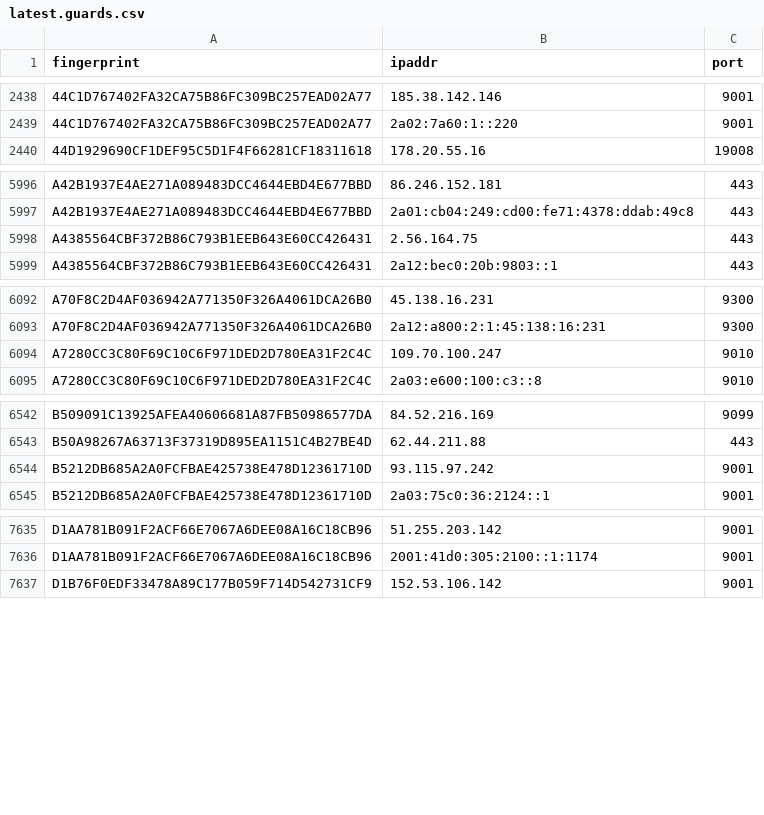
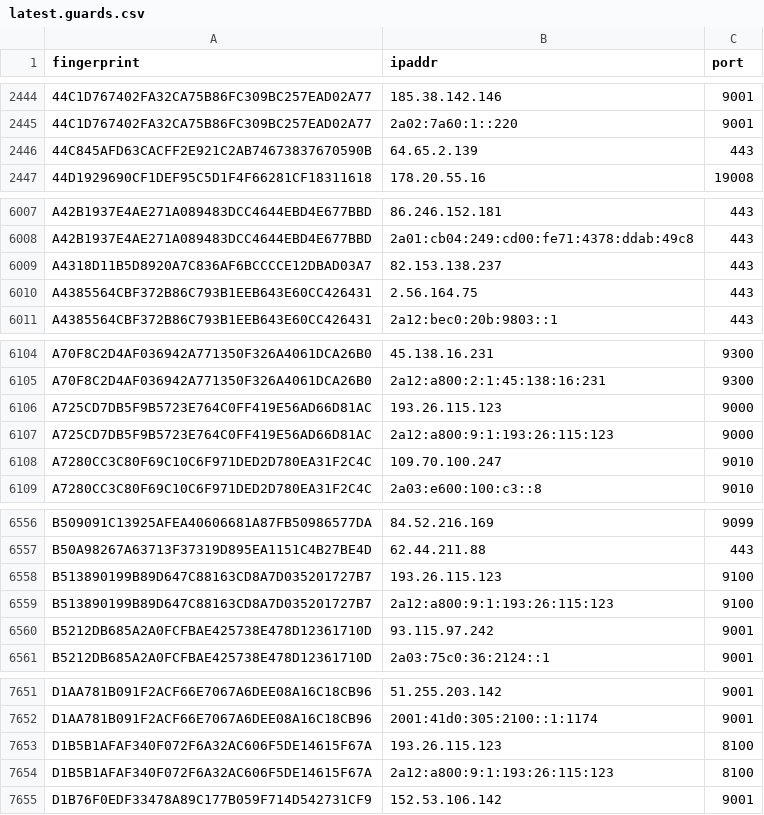
Before and after one commit to ling0x/tor-nodes, a CSV file: latest.guards.csv, drawn as a sheet; only a part is shown, gaps mark what is left out; the diff covers the shown part only.

```diff
--- a/latest.guards.csv
+++ b/latest.guards.csv
@@ -2439,2 +2445,3 @@ fingerprint,ipaddr,port
 44C1D767402FA32CA75B86FC309BC257EAD02A77,2a02:7a60:1::220,9001
+44C845AFD63CACFF2E921C2AB74673837670590B,64.65.2.139,443
 44D1929690CF1DEF95C5D1F4F66281CF18311618,178.20.55.16,19008
@@ -5997,2 +6008,3 @@ A42B1937E4AE271A089483DCC4644EBD4E677BBD,86.246.152.181,443
 A42B1937E4AE271A089483DCC4644EBD4E677BBD,2a01:cb04:249:cd00:fe71:4378:ddab:49c8,443
+A4318D11B5D8920A7C836AF6BCCCCE12DBAD03A7,82.153.138.237,443
 A4385564CBF372B86C793B1EEB643E60CC426431,2.56.164.75,443
@@ -6093,2 +6105,4 @@ A70F8C2D4AF036942A771350F326A4061DCA26B0,45.138.16.231,9300
 A70F8C2D4AF036942A771350F326A4061DCA26B0,2a12:a800:2:1:45:138:16:231,9300
+A725CD7DB5F9B5723E764C0FF419E56AD66D81AC,193.26.115.123,9000
+A725CD7DB5F9B5723E764C0FF419E56AD66D81AC,2a12:a800:9:1:193:26:115:123,9000
 A7280CC3C80F69C10C6F971DED2D780EA31F2C4C,109.70.100.247,9010
@@ -6543,2 +6557,4 @@ B509091C13925AFEA40606681A87FB50986577DA,84.52.216.169,9099
 B50A98267A63713F37319D895EA1151C4B27BE4D,62.44.211.88,443
+B513890199B89D647C88163CD8A7D035201727B7,193.26.115.123,9100
+B513890199B89D647C88163CD8A7D035201727B7,2a12:a800:9:1:193:26:115:123,9100
 B5212DB685A2A0FCFBAE425738E478D12361710D,93.115.97.242,9001
@@ -7636,2 +7652,4 @@ D1AA781B091F2ACF66E7067A6DEE08A16C18CB96,51.255.203.142,9001
 D1AA781B091F2ACF66E7067A6DEE08A16C18CB96,2001:41d0:305:2100::1:1174,9001
+D1B5B1AFAF340F072F6A32AC606F5DE14615F67A,193.26.115.123,8100
+D1B5B1AFAF340F072F6A32AC606F5DE14615F67A,2a12:a800:9:1:193:26:115:123,8100
 D1B76F0EDF33478A89C177B059F714D542731CF9,152.53.106.142,9001
```
Also changed, not shown: 11 added rows and 1 removed row elsewhere in this file, latest.all.csv, latest.exits.csv.
